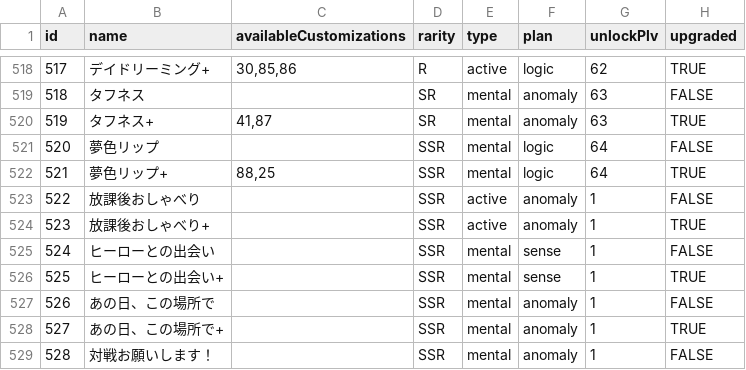
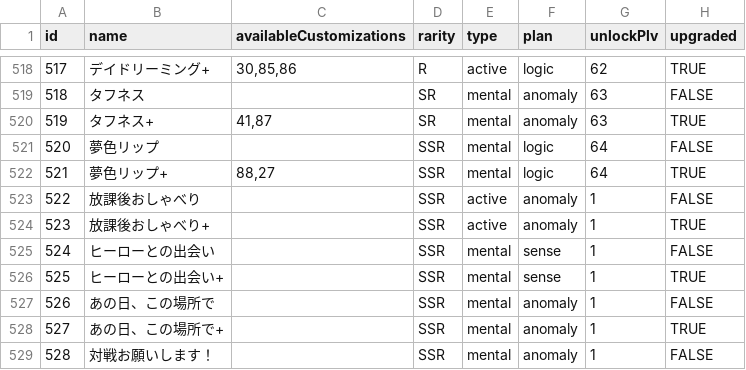
Before and after one commit to surisuririsu/gakumas-tools, a CSV file: packages/gakumas-data/csv/skill_cards.csv, drawn as a sheet; only a part is shown, gaps mark what is left out; the diff names each change by its address in the sheet, - before the commit and + after, or states it on an @@ line.

Commit message:
Fix customization for yumeiro lip

```diff
--- a/packages/gakumas-data/csv/skill_cards.csv
+++ b/packages/gakumas-data/csv/skill_cards.csv
-C522 (availableCustomizations): 88,25
+C522 (availableCustomizations): 88,27
```
Also changed, not shown: 4 other files.
